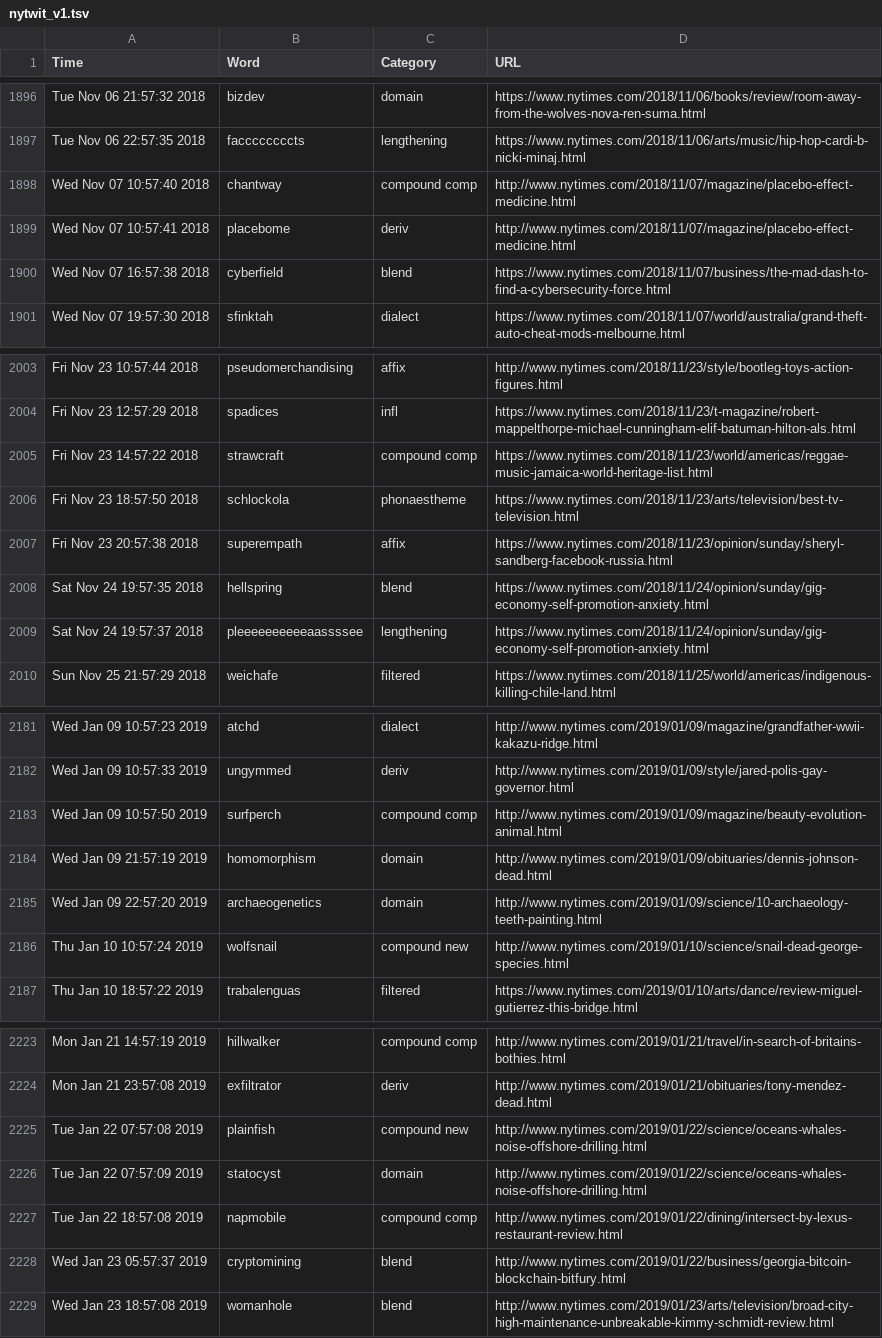
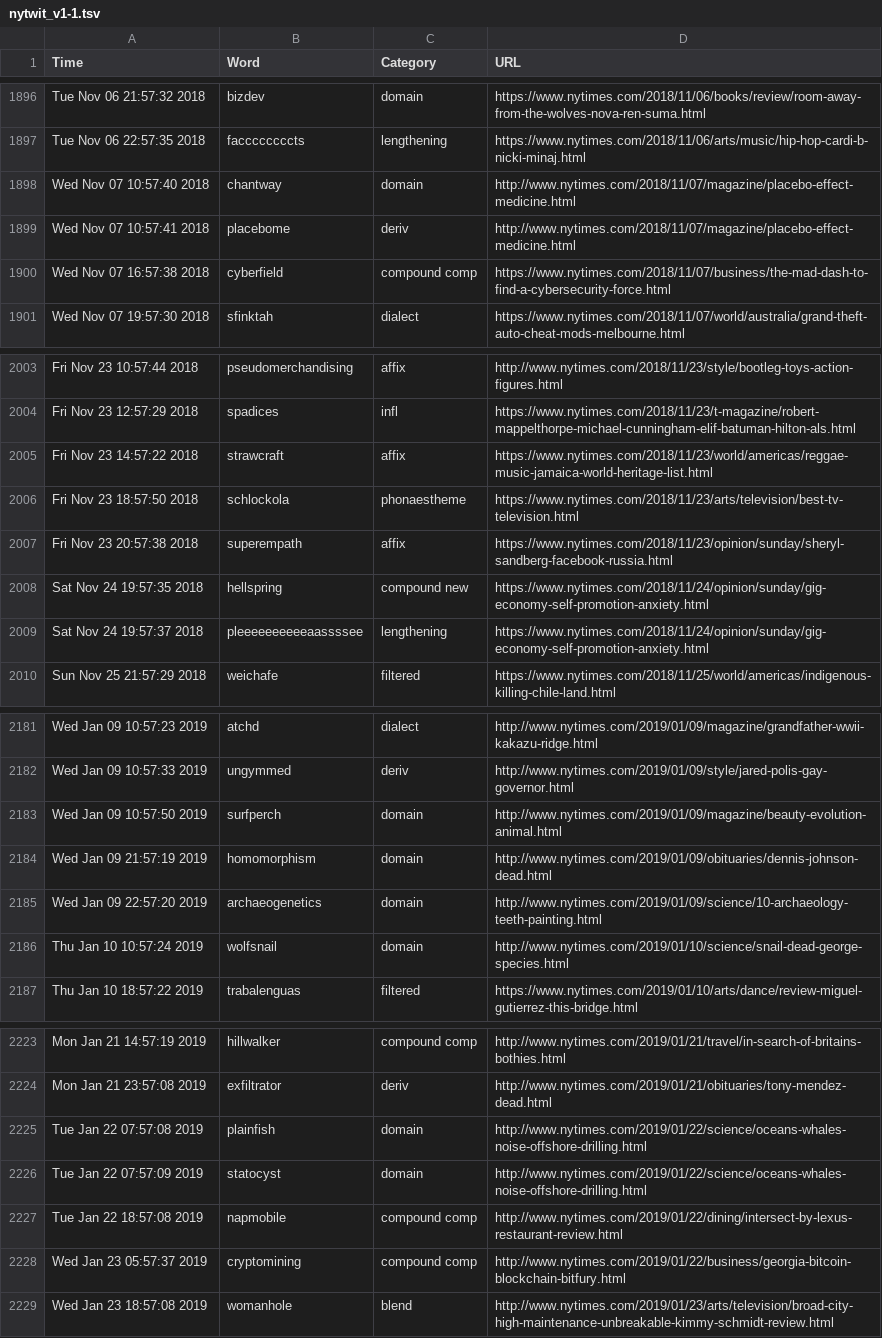
Before and after one commit to yuvalpinter/nytwit, a TSV file: nytwit_v1-1.tsv (was nytwit_v1.tsv), drawn as a sheet; only a part is shown, gaps mark what is left out; the diff covers the shown part only.

Commit message:
Version 1.1
73 label changes, mainly concerning blends and compounds. "Crypto" and "cyber" are now usually full-fledged bases.

```diff
--- a/nytwit_v1.tsv
+++ b/nytwit_v1-1.tsv
@@ -1897,5 +1897,5 @@ Tue Nov 06 21:57:32 2018	bizdev	domain	https://www.nytimes.com/2018/11/06/books/
 Tue Nov 06 22:57:35 2018	faccccccccts	lengthening	https://www.nytimes.com/2018/11/06/arts/music/hip-hop-cardi-b-nicki-minaj.html
-Wed Nov 07 10:57:40 2018	chantway	compound comp	http://www.nytimes.com/2018/11/07/magazine/placebo-effect-medicine.html
+Wed Nov 07 10:57:40 2018	chantway	domain	http://www.nytimes.com/2018/11/07/magazine/placebo-effect-medicine.html
 Wed Nov 07 10:57:41 2018	placebome	deriv	http://www.nytimes.com/2018/11/07/magazine/placebo-effect-medicine.html
-Wed Nov 07 16:57:38 2018	cyberfield	blend	https://www.nytimes.com/2018/11/07/business/the-mad-dash-to-find-a-cybersecurity-force.html
+Wed Nov 07 16:57:38 2018	cyberfield	compound comp	https://www.nytimes.com/2018/11/07/business/the-mad-dash-to-find-a-cybersecurity-force.html
 Wed Nov 07 19:57:30 2018	sfinktah	dialect	https://www.nytimes.com/2018/11/07/world/australia/grand-theft-auto-cheat-mods-melbourne.html
@@ -2004,6 +2004,6 @@ Fri Nov 23 10:57:44 2018	pseudomerchandising	affix	http://www.nytimes.com/2018/1
 Fri Nov 23 12:57:29 2018	spadices	infl	https://www.nytimes.com/2018/11/23/t-magazine/robert-mappelthorpe-michael-cunningham-elif-batuman-hilton-als.html
-Fri Nov 23 14:57:22 2018	strawcraft	compound comp	https://www.nytimes.com/2018/11/23/world/americas/reggae-music-jamaica-world-heritage-list.html
+Fri Nov 23 14:57:22 2018	strawcraft	affix	https://www.nytimes.com/2018/11/23/world/americas/reggae-music-jamaica-world-heritage-list.html
 Fri Nov 23 18:57:50 2018	schlockola	phonaestheme	https://www.nytimes.com/2018/11/23/arts/television/best-tv-television.html
 Fri Nov 23 20:57:38 2018	superempath	affix	https://www.nytimes.com/2018/11/23/opinion/sunday/sheryl-sandberg-facebook-russia.html
-Sat Nov 24 19:57:35 2018	hellspring	blend	https://www.nytimes.com/2018/11/24/opinion/sunday/gig-economy-self-promotion-anxiety.html
+Sat Nov 24 19:57:35 2018	hellspring	compound new	https://www.nytimes.com/2018/11/24/opinion/sunday/gig-economy-self-promotion-anxiety.html
 Sat Nov 24 19:57:37 2018	pleeeeeeeeeeaassssee	lengthening	https://www.nytimes.com/2018/11/24/opinion/sunday/gig-economy-self-promotion-anxiety.html
@@ -2182,6 +2182,6 @@ Wed Jan 09 10:57:23 2019	atchd	dialect	http://www.nytimes.com/2019/01/09/magazin
 Wed Jan 09 10:57:33 2019	ungymmed	deriv	http://www.nytimes.com/2019/01/09/style/jared-polis-gay-governor.html
-Wed Jan 09 10:57:50 2019	surfperch	compound comp	http://www.nytimes.com/2019/01/09/magazine/beauty-evolution-animal.html
+Wed Jan 09 10:57:50 2019	surfperch	domain	http://www.nytimes.com/2019/01/09/magazine/beauty-evolution-animal.html
 Wed Jan 09 21:57:19 2019	homomorphism	domain	http://www.nytimes.com/2019/01/09/obituaries/dennis-johnson-dead.html
 Wed Jan 09 22:57:20 2019	archaeogenetics	domain	http://www.nytimes.com/2019/01/09/science/10-archaeology-teeth-painting.html
-Thu Jan 10 10:57:24 2019	wolfsnail	compound new	http://www.nytimes.com/2019/01/10/science/snail-dead-george-species.html
+Thu Jan 10 10:57:24 2019	wolfsnail	domain	http://www.nytimes.com/2019/01/10/science/snail-dead-george-species.html
 Thu Jan 10 18:57:22 2019	trabalenguas	filtered	https://www.nytimes.com/2019/01/10/arts/dance/review-miguel-gutierrez-this-bridge.html
@@ -2224,6 +2224,6 @@ Mon Jan 21 14:57:19 2019	hillwalker	compound comp	http://www.nytimes.com/2019/01
 Mon Jan 21 23:57:08 2019	exfiltrator	deriv	http://www.nytimes.com/2019/01/21/obituaries/tony-mendez-dead.html
-Tue Jan 22 07:57:08 2019	plainfish	compound new	http://www.nytimes.com/2019/01/22/science/oceans-whales-noise-offshore-drilling.html
+Tue Jan 22 07:57:08 2019	plainfish	domain	http://www.nytimes.com/2019/01/22/science/oceans-whales-noise-offshore-drilling.html
 Tue Jan 22 07:57:09 2019	statocyst	domain	http://www.nytimes.com/2019/01/22/science/oceans-whales-noise-offshore-drilling.html
 Tue Jan 22 18:57:08 2019	napmobile	compound comp	http://www.nytimes.com/2019/01/22/dining/intersect-by-lexus-restaurant-review.html
-Wed Jan 23 05:57:37 2019	cryptomining	blend	http://www.nytimes.com/2019/01/22/business/georgia-bitcoin-blockchain-bitfury.html
+Wed Jan 23 05:57:37 2019	cryptomining	compound comp	http://www.nytimes.com/2019/01/22/business/georgia-bitcoin-blockchain-bitfury.html
 Wed Jan 23 18:57:08 2019	womanhole	blend	http://www.nytimes.com/2019/01/23/arts/television/broad-city-high-maintenance-unbreakable-kimmy-schmidt-review.html
```
Also changed, not shown: 65 edited cells elsewhere in this file.
